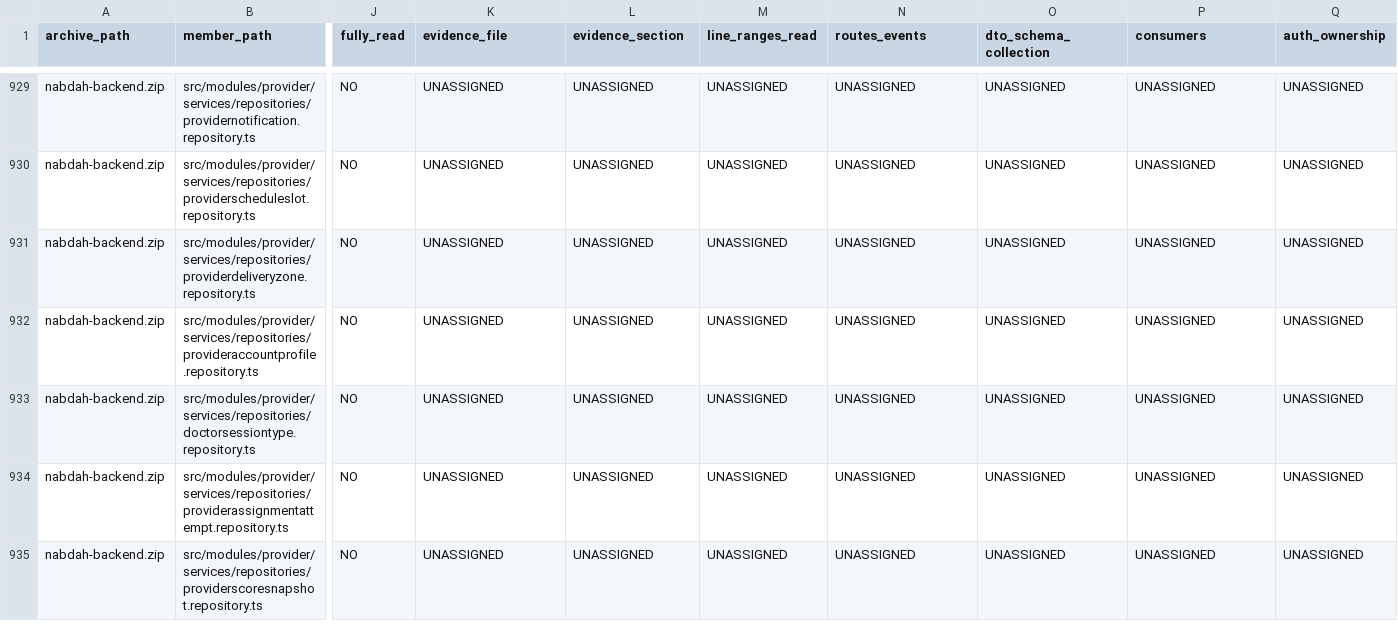
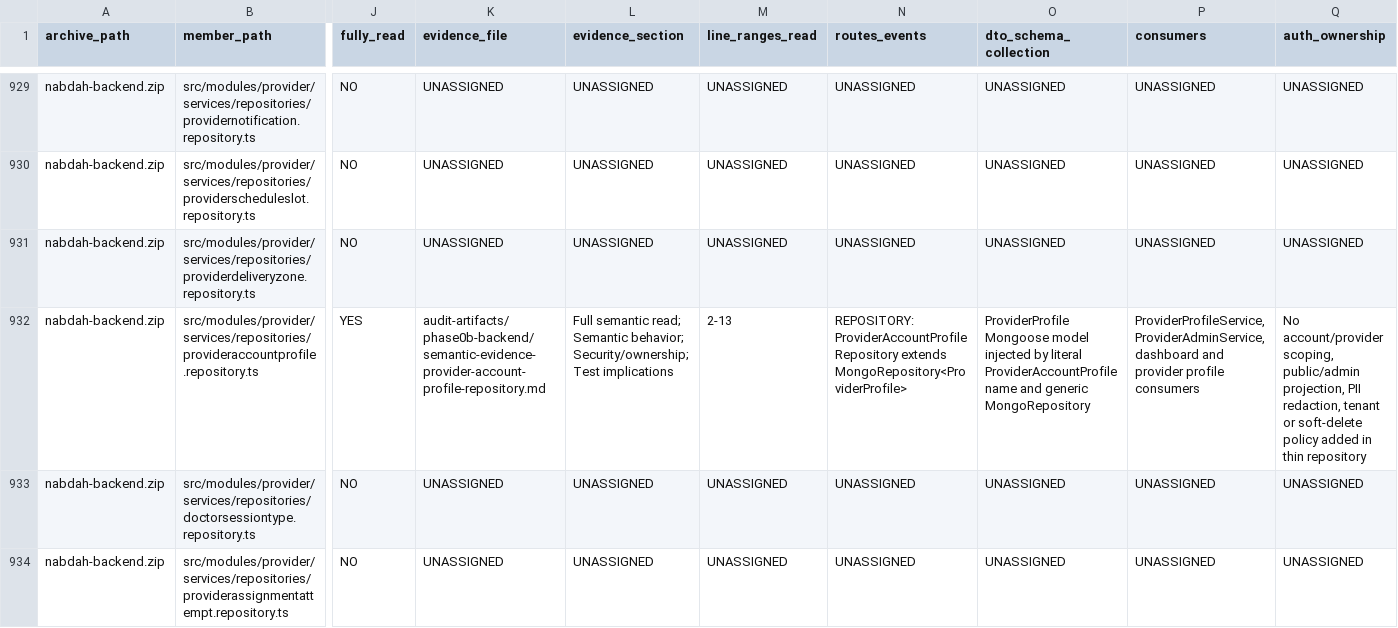
Before and after one commit to obaid08642-ops/new, a TSV file: audit-artifacts/phase0b-backend/NABD_Phase0B_Backend_Semantic_Read_Manifest_2026-08-24.tsv, drawn as a sheet; only a part is shown, gaps mark what is left out; the shorter side is filled out with more unchanged rows; the diff covers the shown part only; the diff names each change by its address in the sheet, - before the commit and + after, or states it on an @@ line.

Commit message:
audit: document provider account profile repository

```diff
--- a/audit-artifacts/phase0b-backend/NABD_Phase0B_Backend_Semantic_Read_Manifest_2026-08-24.tsv
+++ b/audit-artifacts/phase0b-backend/NABD_Phase0B_Backend_Semantic_Read_Manifest_2026-08-24.tsv
-J932 (fully_read): NO
+J932 (fully_read): YES
-K932 (evidence_file): UNASSIGNED
+K932 (evidence_file): audit-artifacts/phase0b-backend/semantic-evidence-provider-account-profile-repository.md
-L932 (evidence_section): UNASSIGNED
+L932 (evidence_section): Full semantic read; Semantic behavior; Security/ownership; Test implications
-M932 (line_ranges_read): UNASSIGNED
+M932 (line_ranges_read): 2-13
-N932 (routes_events): UNASSIGNED
+N932 (routes_events): REPOSITORY: ProviderAccountProfileRepository extends MongoRepository<ProviderProfile>
-O932 (dto_schema_collection): UNASSIGNED
+O932 (dto_schema_collection): ProviderProfile Mongoose model injected by literal ProviderAccountProfile name and generic MongoRepository
-P932 (consumers): UNASSIGNED
+P932 (consumers): ProviderProfileService, ProviderAdminService, dashboard and provider profile consumers
-Q932 (auth_ownership): UNASSIGNED
+Q932 (auth_ownership): No account/provider scoping, public/admin projection, PII redaction, tenant or soft-delete policy added in thin repository
```
Also changed, not shown: 4 edited cells elsewhere in this file, 2 other files.
